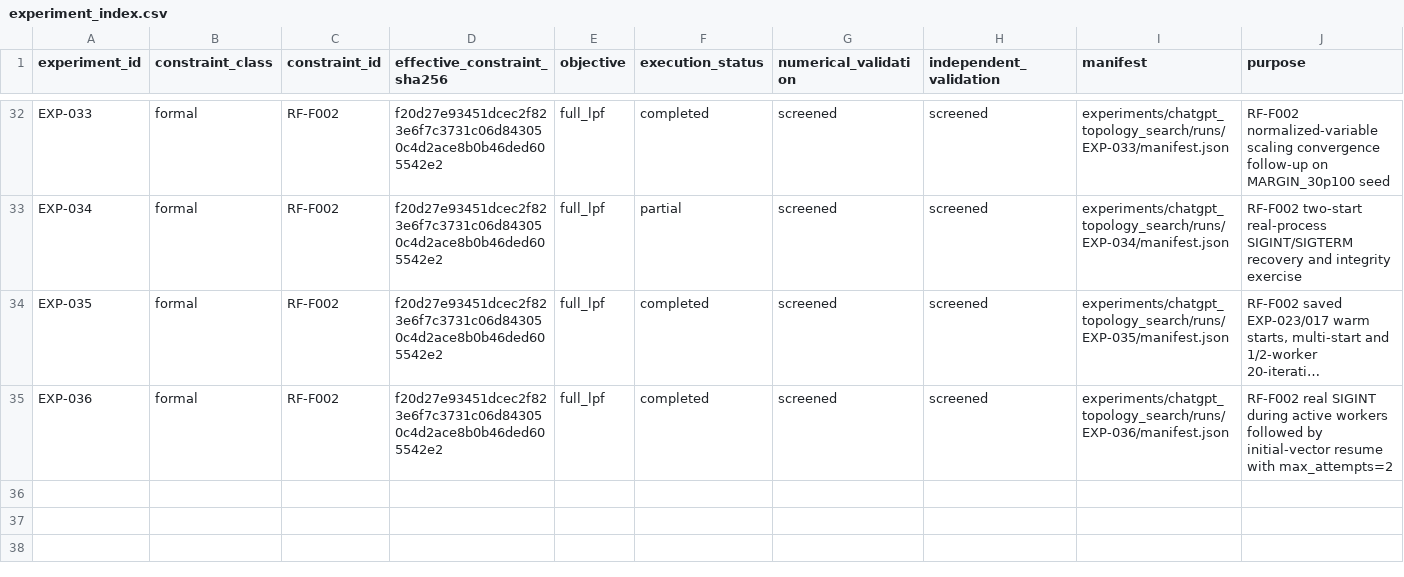
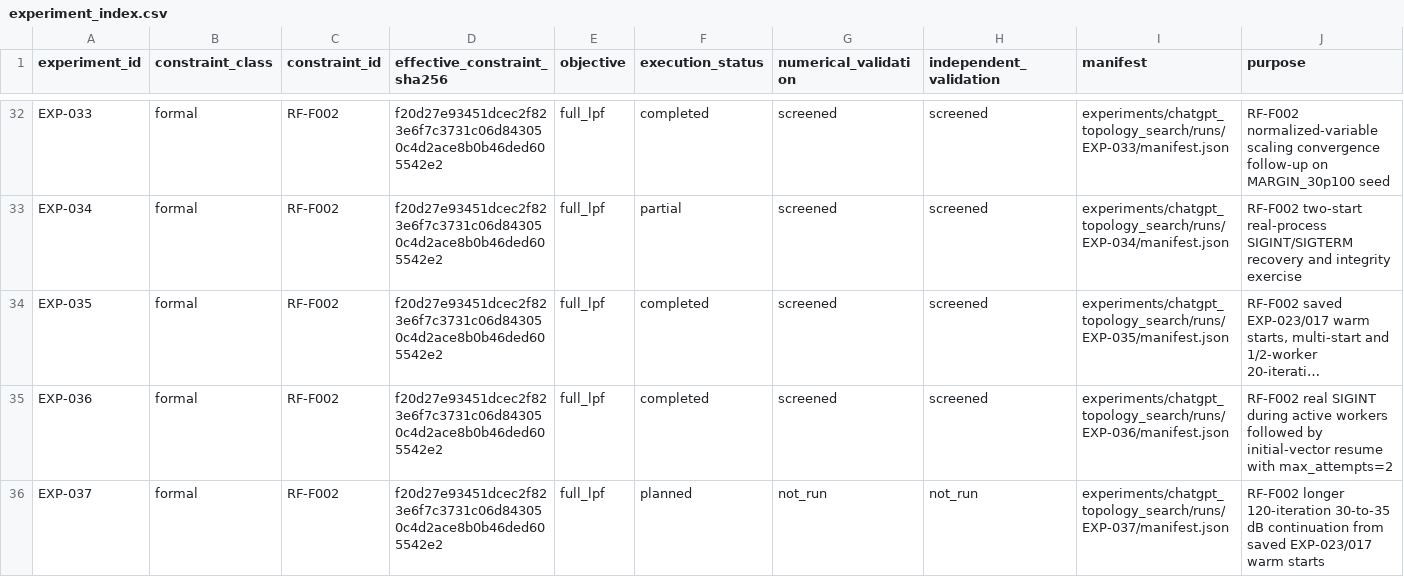
Before and after one commit to MasayaTakagi/reconfigurable-rf-lpf-research, a CSV file: data/experiment_index.csv, drawn as a sheet; only a part is shown, gaps mark what is left out; long unchanged cells end in …; the diff names each change by its address in the sheet, - before the commit and + after, or states it on an @@ line.

Commit message:
Register EXP-037 longer RF-F002 warm-start refinement

```diff
--- a/data/experiment_index.csv
+++ b/data/experiment_index.csv
+row 36: EXP-037 | formal | RF-F002 | f20d27e93451dcec2f823e6f7c3731c06d843050c4d2ace8b0b46ded605542e2 | full_lpf | planned | not_run | not_run | experiments/chatgpt_topology_search/runs/EXP-037/manifest.json | RF-F002 longer 120-iteration 30-to-35 dB continuation from saved EXP-023/017 warm starts
```
Also changed, not shown: 1 other file.
